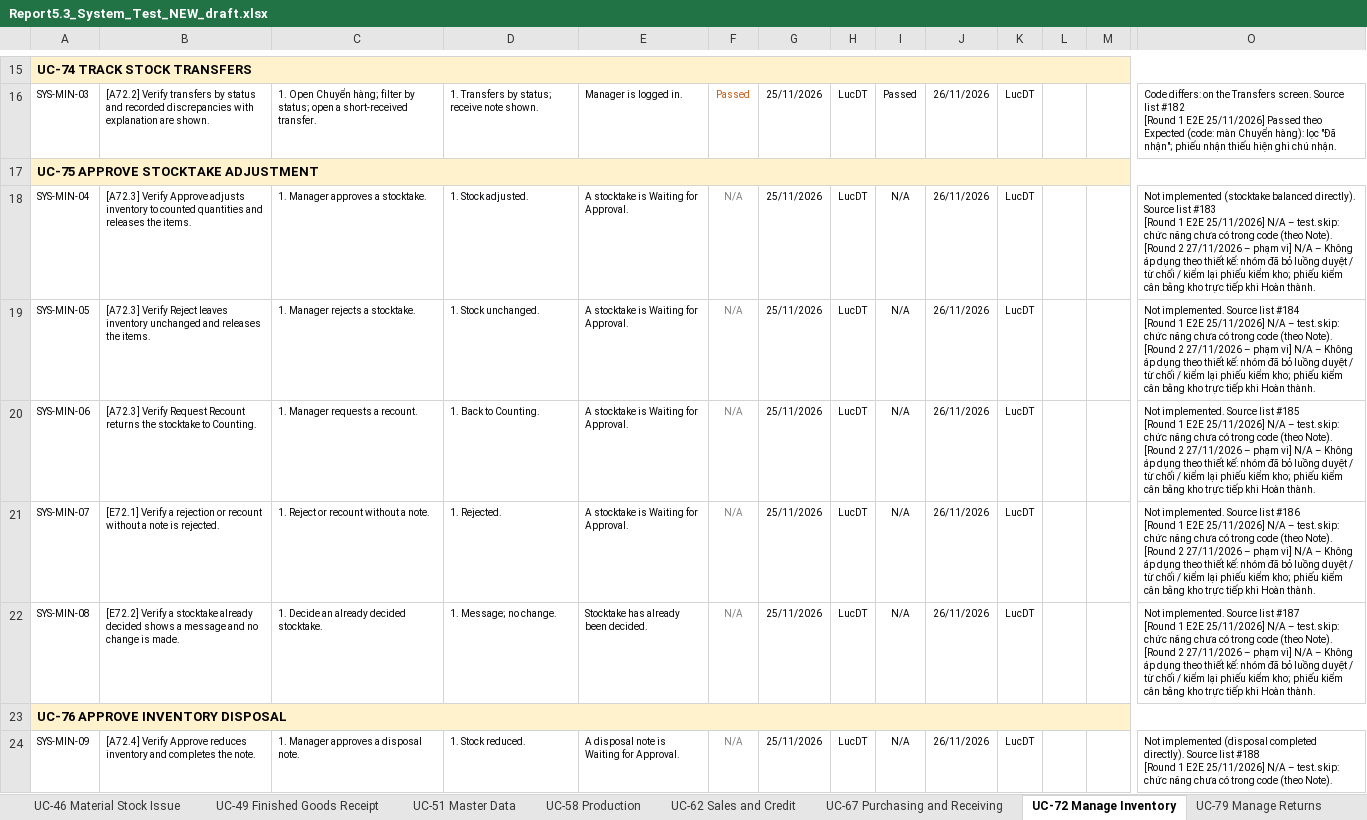
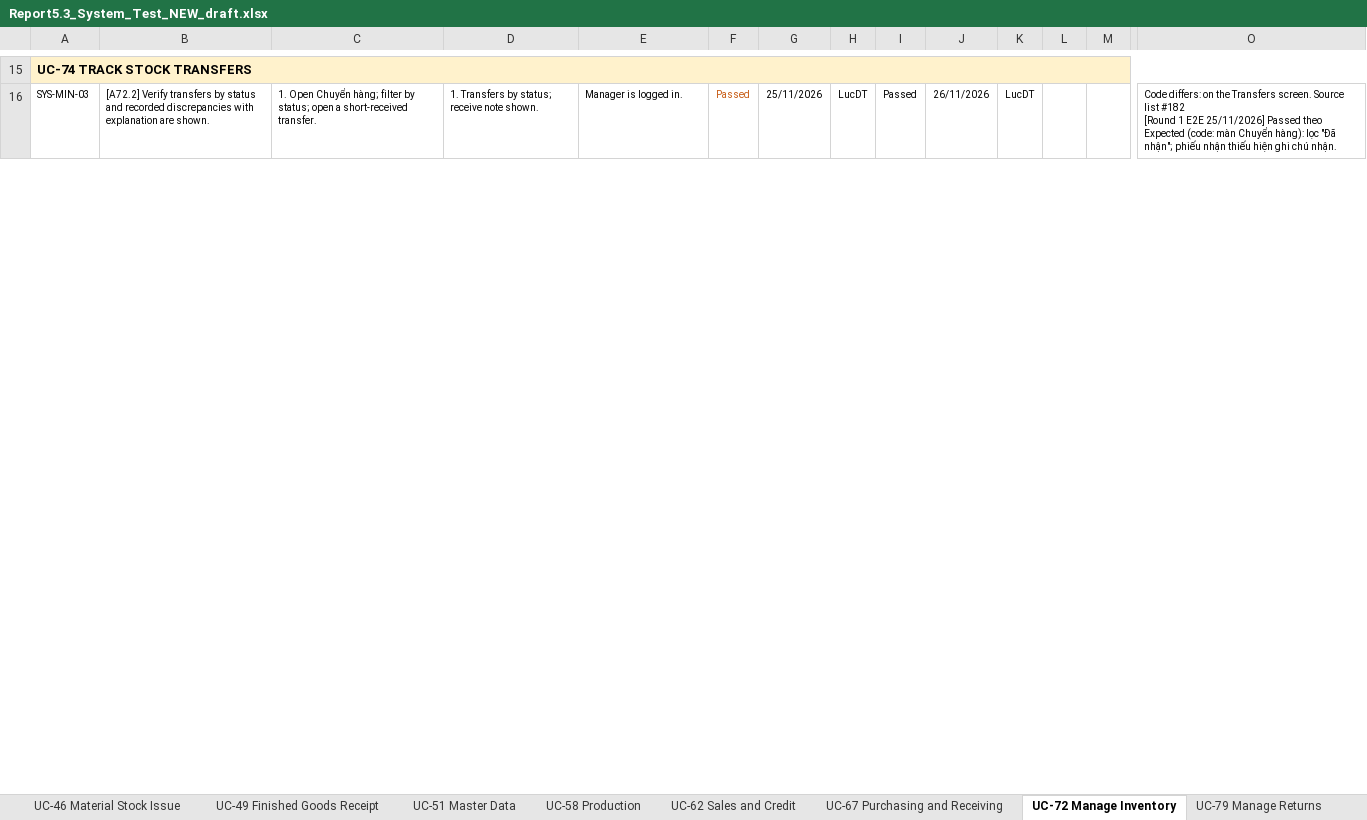
Before and after one commit to QuanGrainne/StockFlow_TinPhat, an Excel workbook: docs/Report5.3_System_Test_NEW_draft.xlsx, sheet UC-72 Manage Inventory, drawn as a sheet; only a part is shown, gaps mark what is left out; values as stored, in another font and other column widths than the file's, no borders; rows hold the shown columns only; ↵ is a line break in a cell; the diff covers the shown part only; the diff names each change by its address in the sheet, - before the commit and + after, or states it on an @@ line.

Commit message:
test: bỏ 43 ca system test của chức năng nhóm đã bỏ; Round 2: 204/204 Passed
Xoá khỏi Report 5.3 và bộ E2E các ca của chức năng Report 3 ghi ngoài phạm vi (yêu cầu xuất kho bán hàng,
phân bổ chi phí nhập – xoá sheet UC-34, UC-35; duyệt phiếu kiểm kho / xuất hủy; phân loại hàng trả; theo lô;
màn tổng quan Mua hàng / Trả hàng; ghi chú nhắc nợ; gộp đơn kèm thanh toán; tiền tố mã chứng từ;
khoá kiểm kho ngoài BR-42; báo cáo chi phí). SYS-MST-16 kiểm vị trí lưu kho trên form hàng hóa.
Sửa Test Cases, Test Statistics, liên kết sheet, công thức đếm.

```diff
--- a/docs/Report5.3_System_Test_NEW_draft.xlsx (sheet UC-72 Manage Inventory)
+++ b/docs/Report5.3_System_Test_NEW_draft.xlsx (sheet UC-72 Manage Inventory)
-row 17: UC-75 APPROVE STOCKTAKE ADJUSTMENT
-row 18: SYS-MIN-04 | [A72.3] Verify Approve adjusts inventory to counted quantities and releases the items. | 1. Manager approves a stocktake. | 1. Stock adjusted. | A stocktake is Waiting for Approval. | N/A | 25/11/2026 | LucDT | N/A | 26/11/2026 | LucDT |  |  | Not implemented (stocktake balanced directly). Source list #183 ↵ [Round 1 E2E 25/11/2026] N/A – test.skip: chức năng chưa có trong code (theo Note). ↵ [Round 2 27/11/2026 – phạm vi] N/A – Không áp dụng theo thiết kế: nhóm đã bỏ luồng duyệt / từ chối / kiểm lại phiếu kiểm kho; phiếu kiểm cân bằng kho trực tiếp khi Hoàn thành.
-row 19: SYS-MIN-05 | [A72.3] Verify Reject leaves inventory unchanged and releases the items. | 1. Manager rejects a stocktake. | 1. Stock unchanged. | A stocktake is Waiting for Approval. | N/A | 25/11/2026 | LucDT | N/A | 26/11/2026 | LucDT |  |  | Not implemented. Source list #184 ↵ [Round 1 E2E 25/11/2026] N/A – test.skip: chức năng chưa có trong code (theo Note). ↵ [Round 2 27/11/2026 – phạm vi] N/A – Không áp dụng theo thiết kế: nhóm đã bỏ luồng duyệt / từ chối / kiểm lại phiếu kiểm kho; phiếu kiểm cân bằng kho trực tiếp khi Hoàn thành.
-row 20: SYS-MIN-06 | [A72.3] Verify Request Recount returns the stocktake to Counting. | 1. Manager requests a recount. | 1. Back to Counting. | A stocktake is Waiting for Approval. | N/A | 25/11/2026 | LucDT | N/A | 26/11/2026 | LucDT |  |  | Not implemented. Source list #185 ↵ [Round 1 E2E 25/11/2026] N/A – test.skip: chức năng chưa có trong code (theo Note). ↵ [Round 2 27/11/2026 – phạm vi] N/A – Không áp dụng theo thiết kế: nhóm đã bỏ luồng duyệt / từ chối / kiểm lại phiếu kiểm kho; phiếu kiểm cân bằng kho trực tiếp khi Hoàn thành.
-row 21: SYS-MIN-07 | [E72.1] Verify a rejection or recount without a note is rejected. | 1. Reject or recount without a note. | 1. Rejected. | A stocktake is Waiting for Approval. | N/A | 25/11/2026 | LucDT | N/A | 26/11/2026 | LucDT |  |  | Not implemented. Source list #186 ↵ [Round 1 E2E 25/11/2026] N/A – test.skip: chức năng chưa có trong code (theo Note). ↵ [Round 2 27/11/2026 – phạm vi] N/A – Không áp dụng theo thiết kế: nhóm đã bỏ luồng duyệt / từ chối / kiểm lại phiếu kiểm kho; phiếu kiểm cân bằng kho trực tiếp khi Hoàn thành.
-row 22: SYS-MIN-08 | [E72.2] Verify a stocktake already decided shows a message and no change is made. | 1. Decide an already decided stocktake. | 1. Message; no change. | Stocktake has already been decided. | N/A | 25/11/2026 | LucDT | N/A | 26/11/2026 | LucDT |  |  | Not implemented. Source list #187 ↵ [Round 1 E2E 25/11/2026] N/A – test.skip: chức năng chưa có trong code (theo Note). ↵ [Round 2 27/11/2026 – phạm vi] N/A – Không áp dụng theo thiết kế: nhóm đã bỏ luồng duyệt / từ chối / kiểm lại phiếu kiểm kho; phiếu kiểm cân bằng kho trực tiếp khi Hoàn thành.
-row 23: UC-76 APPROVE INVENTORY DISPOSAL
-row 24: SYS-MIN-09 | [A72.4] Verify Approve reduces inventory and completes the note. | 1. Manager approves a disposal note. | 1. Stock reduced. | A disposal note is Waiting for Approval. | N/A | 25/11/2026 | LucDT | N/A | 26/11/2026 | LucDT |  |  | Not implemented (disposal completed directly). Source list #188 ↵ [Round 1 E2E 25/11/2026] N/A – test.skip: chức năng chưa có trong code (theo Note).
```
Also changed, not shown: 5 removed rows and 13 edited cells elsewhere in this sheet, sheet Test Cases, sheet UC-67 Purchasing and Receiving, sheet UC-41 Customer Returns, sheet Test Statistics, sheet UC-79 Manage Returns, sheet UC-23 Consolidate Orders, 10 more sheets, other sheet tabs, 13 other files.
